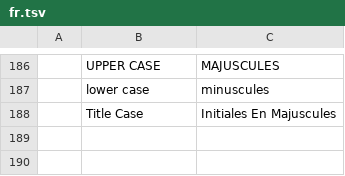
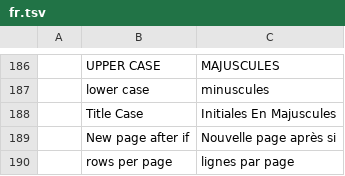
Before and after one commit to EtienneMonnier/reportcraft, a TSV file: i18n/fr.tsv, drawn as a sheet; only a part is shown, gaps mark what is left out.

```diff
--- a/i18n/fr.tsv
+++ b/i18n/fr.tsv
@@ -188 +188,3 @@
 	Title Case	Initiales En Majuscules
+	New page after if	Nouvelle page après si
+	rows per page	lignes par page
```
Also changed, not shown: 14 other files.
